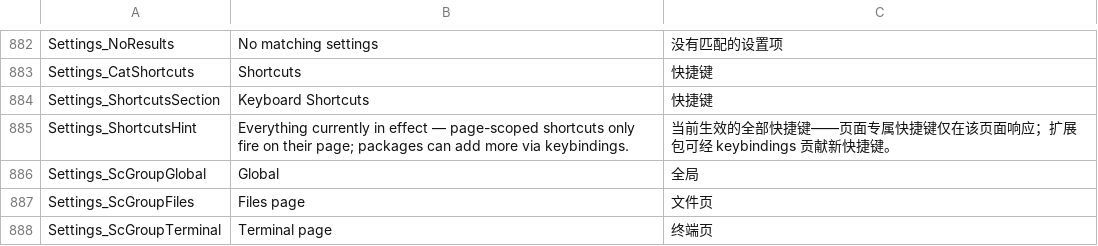
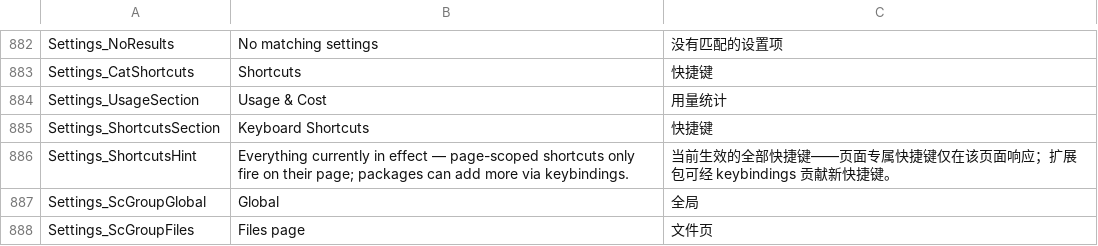
Before and after one commit to onlynight/Gitter, a TSV file: app/resources/Strings.tsv, drawn as a sheet; only a part is shown, gaps mark what is left out; the shorter side is filled out with more unchanged rows.

```diff
--- a/app/resources/Strings.tsv
+++ b/app/resources/Strings.tsv
@@ -883,2 +883,3 @@ Settings_NoResults	No matching settings	没有匹配的设置项
 Settings_CatShortcuts	Shortcuts	快捷键
+Settings_UsageSection	Usage & Cost	用量统计
 Settings_ShortcutsSection	Keyboard Shortcuts	快捷键
```
Also changed, not shown: 41 other files.
